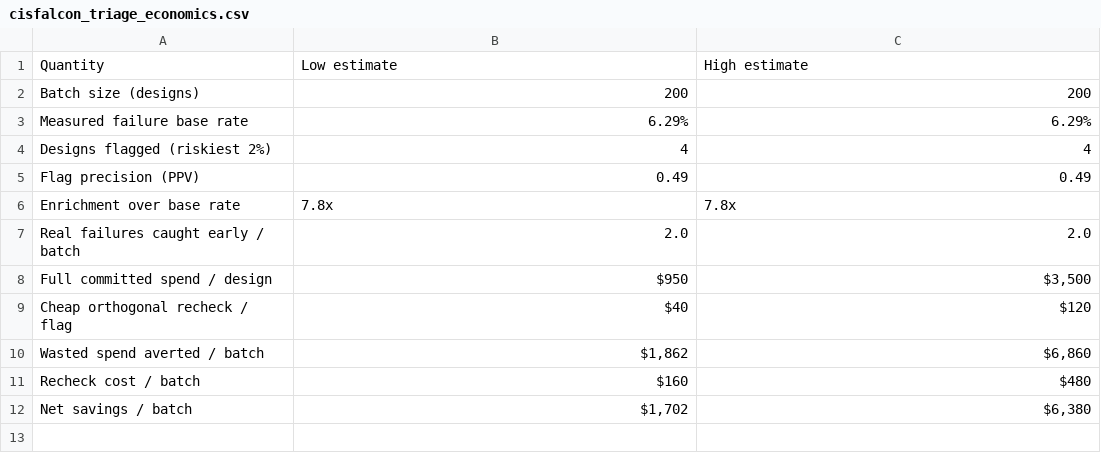
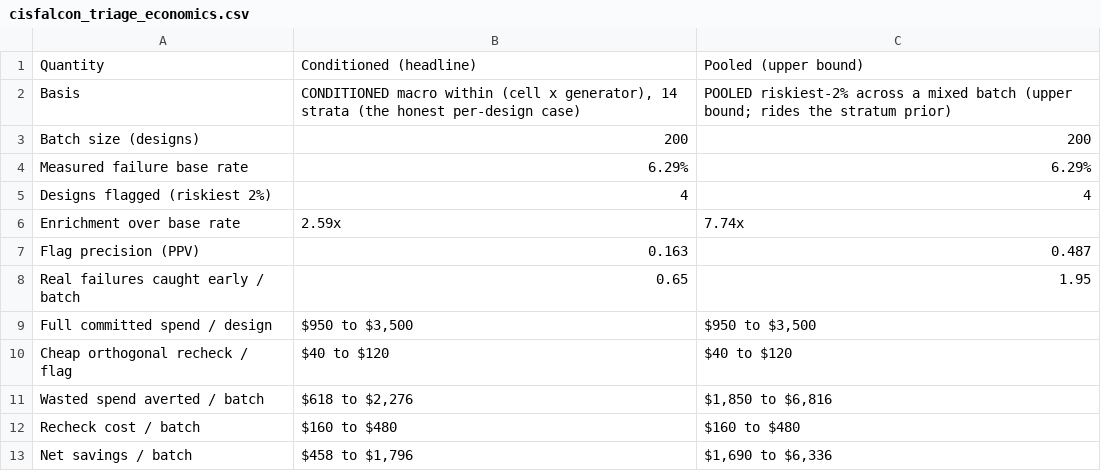
Before and after one commit to belumume/cisfalcon, a CSV file: docs/cisfalcon_triage_economics.csv, drawn as a sheet.

Commit message:
Condition the triage figures and remove the pooled headlines
The published triage numbers were pooled across cell types and generators.
A sequence-free rule using only stratum base rates scores 91% pooled against
the model's 70%, so the pooled figure measured stratum separation rather than
per-design discrimination. Every public surface now leads with the conditioned
number and names the pooled basis where it still appears.

Reduction 41% macro within cell x generator, not 70% pooled.
Riskiest-2% enrichment 2.59x macro, not 7.74x pooled.
Per-stratum reduction ranges from 7% to 91%, and three strata fall below 1.0x
enrichment. The floor was previously stated as 14% from a table that omitted
the lowest stratum.

Adds the evidence scripts, each with a positive control that refuses to print
conditioned values unless it first re-derives the published pooled ones:
triage_conditioning_check.py, brain_conditioning_check.py, economics_table.py,
alphagenome_matched.py.

Other corrections found while checking:
- The AlphaGenome comparison was unmatched. Matched on 240 shared rows the
  delta is +0.0147 with a CI spanning zero, so the page now says
  indistinguishable rather than claiming a win.
- BENCHMARK.md had the cell-prior-only and joint conditioned AUROCs swapped.
- The dollar model was computed from a rounded PPV, overstating both ends.
- Two dashboard tiles were tautological: they scored the model against its own
  predictions, so the displayed value could not be unflattering.
- Data files four headline numbers depend on were untracked and unreachable
  from a clone.

The deployed tool still serves the previous page. The hero and triage-curve
images are screenshots of it and are corrected by redeploying, not by editing
pixels.

```diff
--- a/docs/cisfalcon_triage_economics.csv
+++ b/docs/cisfalcon_triage_economics.csv
@@ -1,2 +1,3 @@
-Quantity,Low estimate,High estimate
+Quantity,Conditioned (headline),Pooled (upper bound)
+Basis,"CONDITIONED macro within (cell x generator), 14 strata (the honest per-design case)",POOLED riskiest-2% across a mixed batch (upper bound; rides the stratum prior)
 Batch size (designs),200,200
@@ -4,9 +5,9 @@ Measured failure base rate,6.29%,6.29%
 Designs flagged (riskiest 2%),4,4
-Flag precision (PPV),0.49,0.49
-Enrichment over base rate,7.8x,7.8x
-Real failures caught early / batch,2.0,2.0
-Full committed spend / design,$950,"$3,500"
-Cheap orthogonal recheck / flag,$40,$120
-Wasted spend averted / batch,"$1,862","$6,860"
-Recheck cost / batch,$160,$480
-Net savings / batch,"$1,702","$6,380"
+Enrichment over base rate,2.59x,7.74x
+Flag precision (PPV),0.163,0.487
+Real failures caught early / batch,0.65,1.95
+Full committed spend / design,"$950 to $3,500","$950 to $3,500"
+Cheap orthogonal recheck / flag,$40 to $120,$40 to $120
+Wasted spend averted / batch,"$618 to $2,276","$1,850 to $6,816"
+Recheck cost / batch,$160 to $480,$160 to $480
+Net savings / batch,"$458 to $1,796","$1,690 to $6,336"
```
Also changed, not shown: 20 other files.
